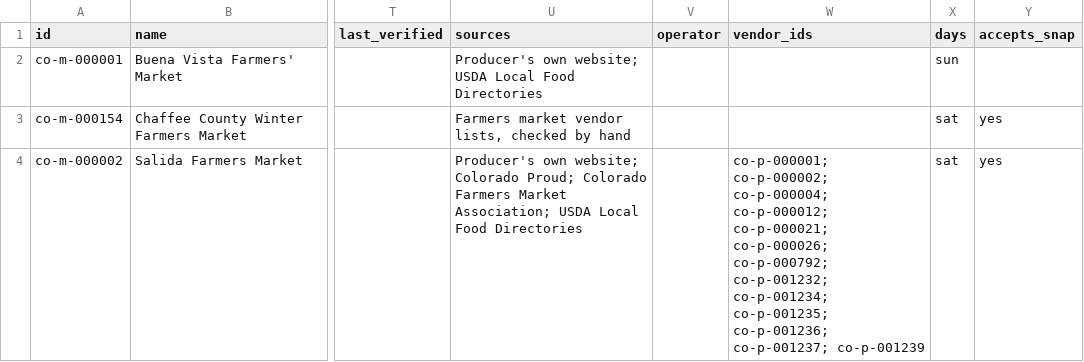
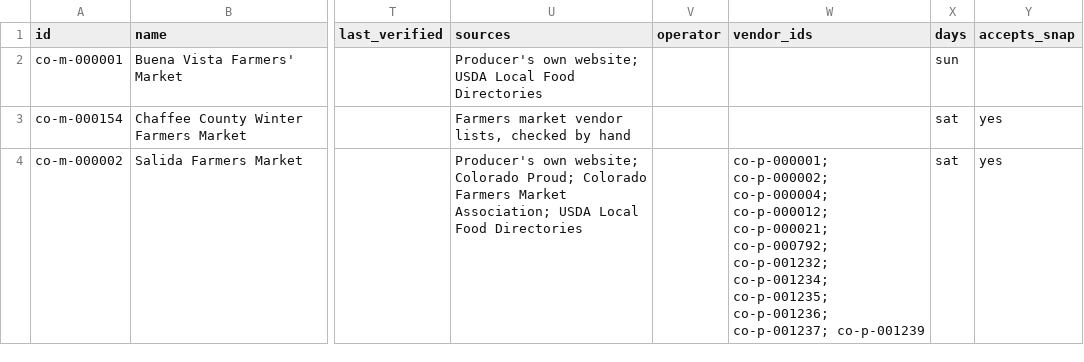
Before and after one commit to chaffee-provides/chaffee-provides.github.io, a CSV file: guidestone-export/csv/markets.csv, drawn as a sheet; only a part is shown, gaps mark what is left out; the diff names each change by its address in the sheet, - before the commit and + after, or states it on an @@ line.

```diff
--- a/guidestone-export/csv/markets.csv
+++ b/guidestone-export/csv/markets.csv
-W4 (vendor_ids): …co-p-000012; co-p-000021; co-p-000026; co-p-000792; co-p-001232;…
+W4 (vendor_ids): …co-p-000012; co-p-000021; co-p-000792; co-p-001232;…
```
Also changed, not shown: guidestone-export/csv/producer_locations.csv, guidestone-export/csv/producers.csv, 12 other files.
